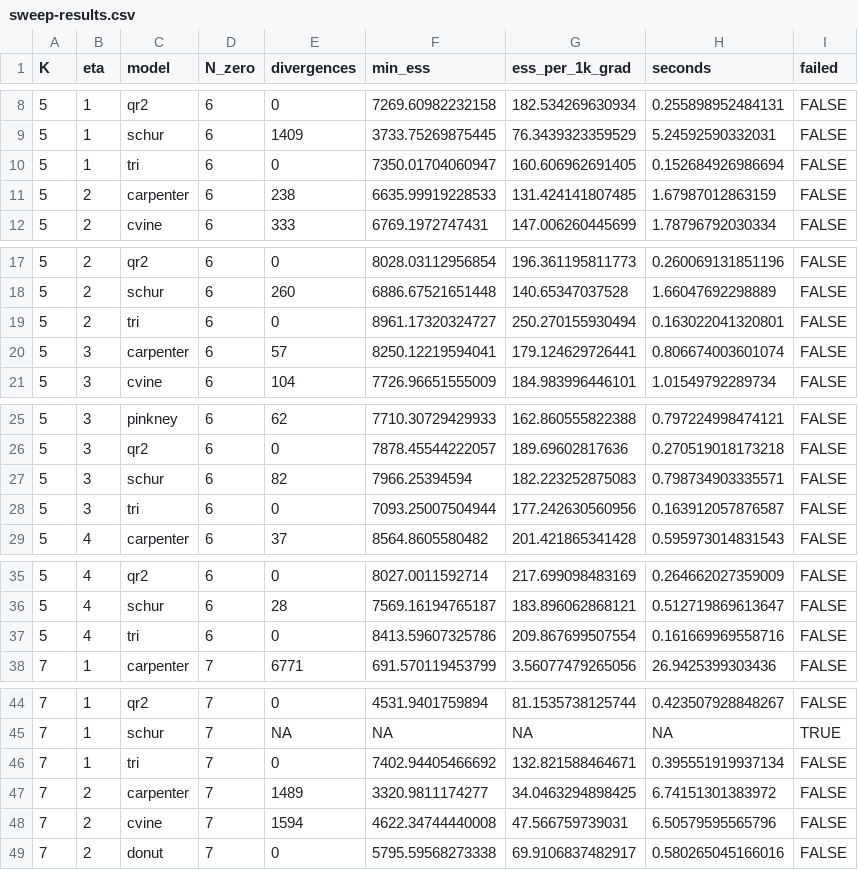
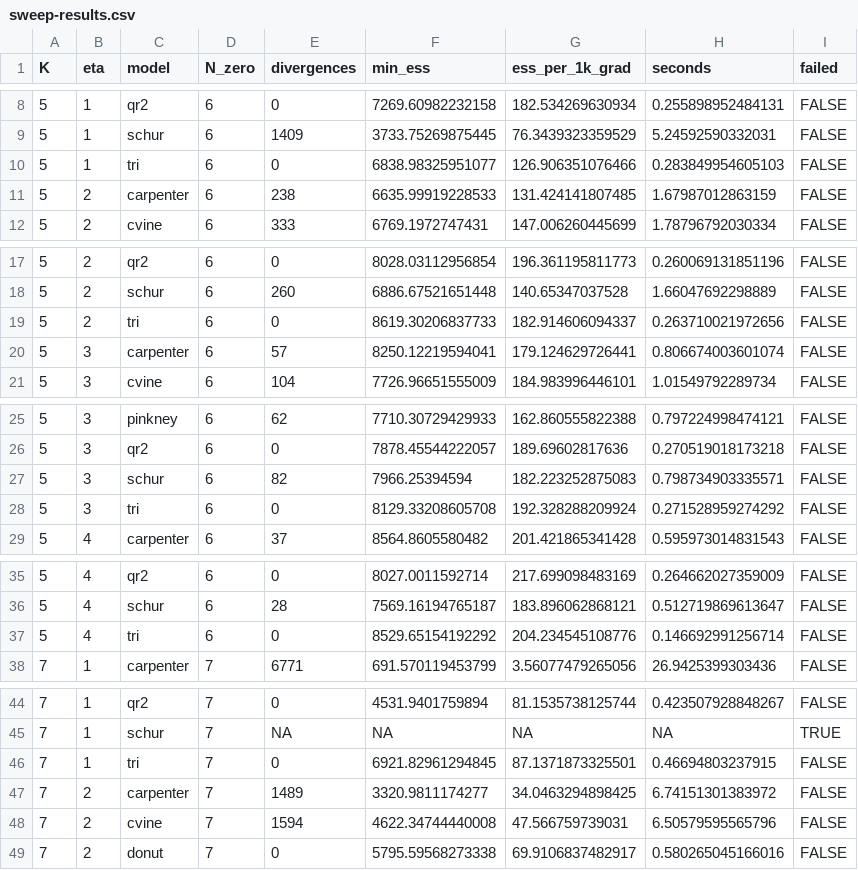
Before and after one commit to spinkney/spinkney.github.io, a CSV file: posts/post-11-corr-zeros-bakeoff/sweep-results.csv, drawn as a sheet; only a part is shown, gaps mark what is left out; the diff covers the shown part only.

```diff
--- a/posts/post-11-corr-zeros-bakeoff/sweep-results.csv
+++ b/posts/post-11-corr-zeros-bakeoff/sweep-results.csv
@@ -9,3 +9,3 @@
 5,1,"schur",6,1409,3733.75269875445,76.3439323359529,5.24592590332031,FALSE
-5,1,"tri",6,0,7350.01704060947,160.606962691405,0.152684926986694,FALSE
+5,1,"tri",6,0,6838.98325951077,126.906351076466,0.283849954605103,FALSE
 5,2,"carpenter",6,238,6635.99919228533,131.424141807485,1.67987012863159,FALSE
@@ -18,3 +18,3 @@
 5,2,"schur",6,260,6886.67521651448,140.65347037528,1.66047692298889,FALSE
-5,2,"tri",6,0,8961.17320324727,250.270155930494,0.163022041320801,FALSE
+5,2,"tri",6,0,8619.30206837733,182.914606094337,0.263710021972656,FALSE
 5,3,"carpenter",6,57,8250.12219594041,179.124629726441,0.806674003601074,FALSE
@@ -27,3 +27,3 @@
 5,3,"schur",6,82,7966.25394594,182.223252875083,0.798734903335571,FALSE
-5,3,"tri",6,0,7093.25007504944,177.242630560956,0.163912057876587,FALSE
+5,3,"tri",6,0,8129.33208605708,192.328288209924,0.271528959274292,FALSE
 5,4,"carpenter",6,37,8564.8605580482,201.421865341428,0.595973014831543,FALSE
@@ -36,3 +36,3 @@
 5,4,"schur",6,28,7569.16194765187,183.896062868121,0.512719869613647,FALSE
-5,4,"tri",6,0,8413.59607325786,209.867699507554,0.161669969558716,FALSE
+5,4,"tri",6,0,8529.65154192292,204.234545108776,0.146692991256714,FALSE
 7,1,"carpenter",7,6771,691.570119453799,3.56077479265056,26.9425399303436,FALSE
@@ -45,3 +45,3 @@
 7,1,"schur",7,NA,NA,NA,NA,TRUE
-7,1,"tri",7,0,7402.94405466692,132.821588464671,0.395551919937134,FALSE
+7,1,"tri",7,0,6921.82961294845,87.1371873325501,0.46694803237915,FALSE
 7,2,"carpenter",7,1489,3320.9811174277,34.0463294898425,6.74151301383972,FALSE
```
Also changed, not shown: 45 edited cells elsewhere in this file, 4 other files.
